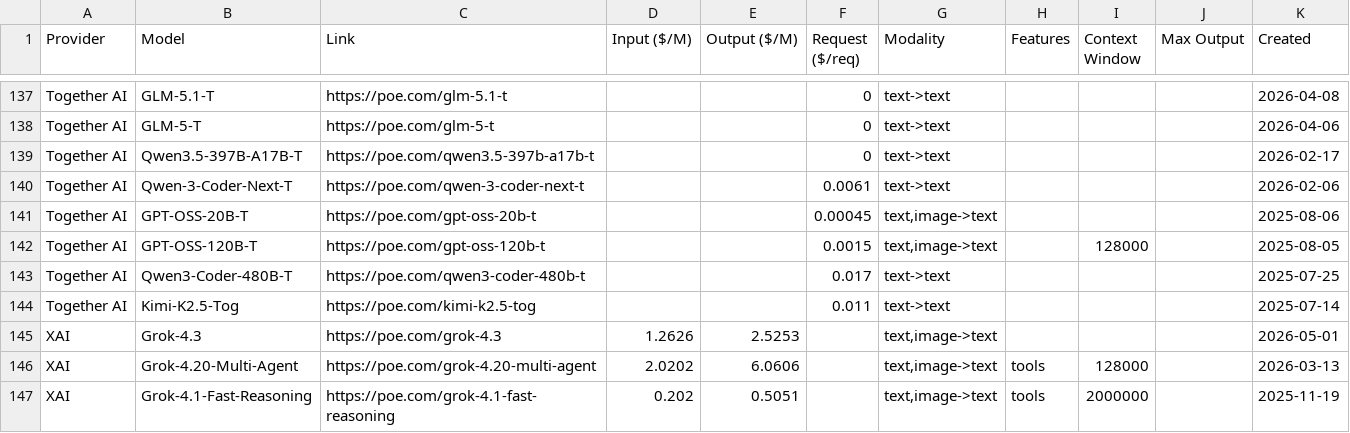
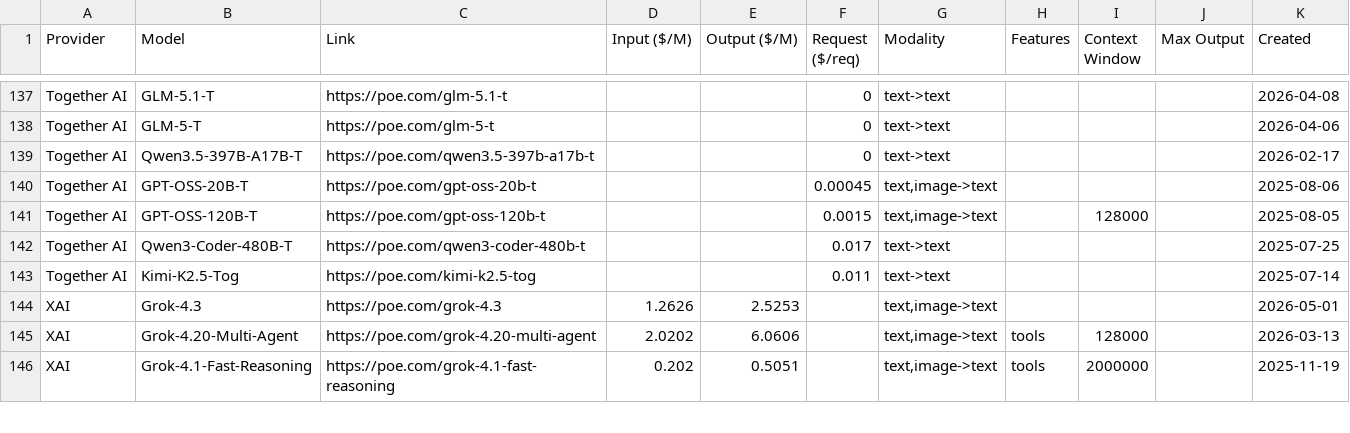
Before and after one commit to hezhizhen/tables-in-markdown, a CSV file: data/poe.csv, drawn as a sheet; only a part is shown, gaps mark what is left out; the diff names each change by its address in the sheet, - before the commit and + after, or states it on an @@ line.

```diff
--- a/data/poe.csv
+++ b/data/poe.csv
-row 140: Together AI | Qwen-3-Coder-Next-T | https://poe.com/qwen-3-coder-next-t |  |  | 0.0061 | text->text |  |  |  | 2026-02-06
```
